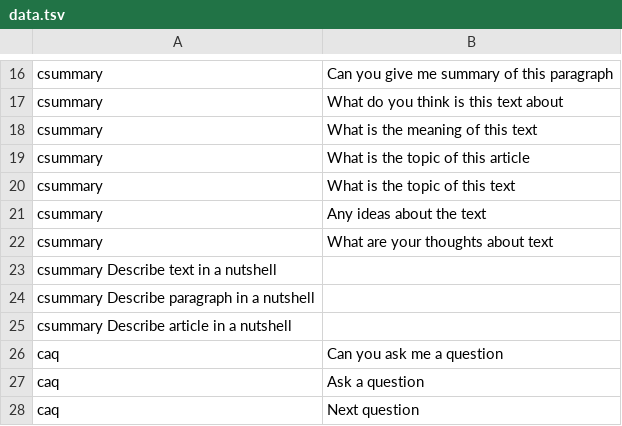
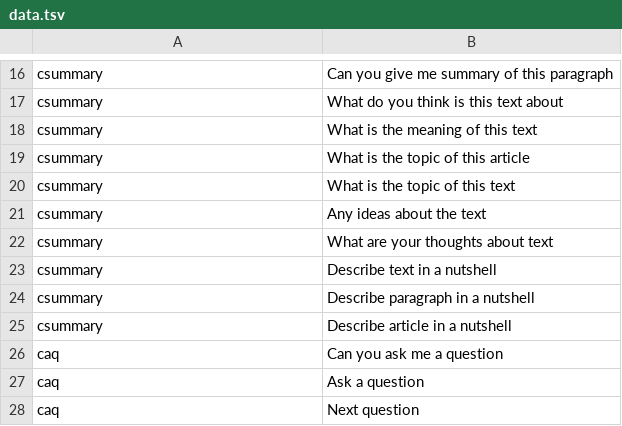
Before and after one commit to sld/convai-bot-1337, a TSV file: intent_classifier/data/data.tsv, drawn as a sheet; only a part is shown, gaps mark what is left out.

Commit message:
data.tsv spaces to tabs

```diff
--- a/intent_classifier/data/data.tsv
+++ b/intent_classifier/data/data.tsv
@@ -22,5 +22,5 @@ csummary	Any ideas about the text
 csummary	What are your thoughts about text
-csummary    Describe text in a nutshell
-csummary    Describe paragraph in a nutshell
-csummary    Describe article in a nutshell
+csummary	Describe text in a nutshell
+csummary	Describe paragraph in a nutshell
+csummary	Describe article in a nutshell
 caq	Can you ask me a question
```
